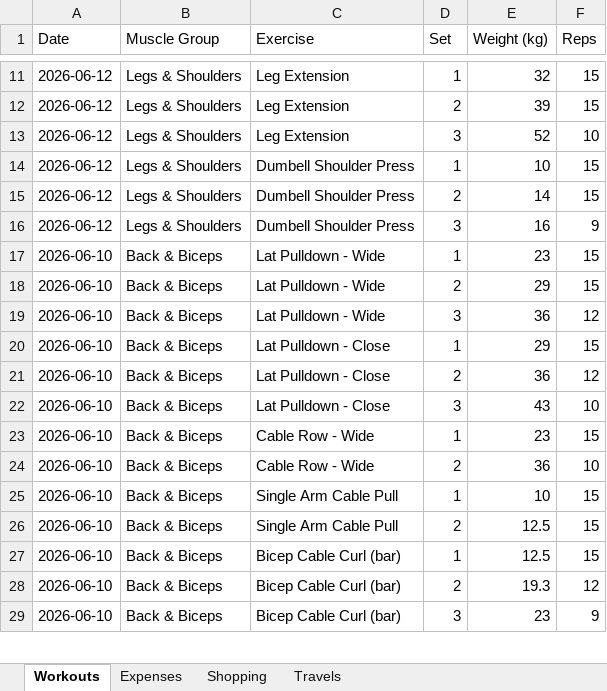
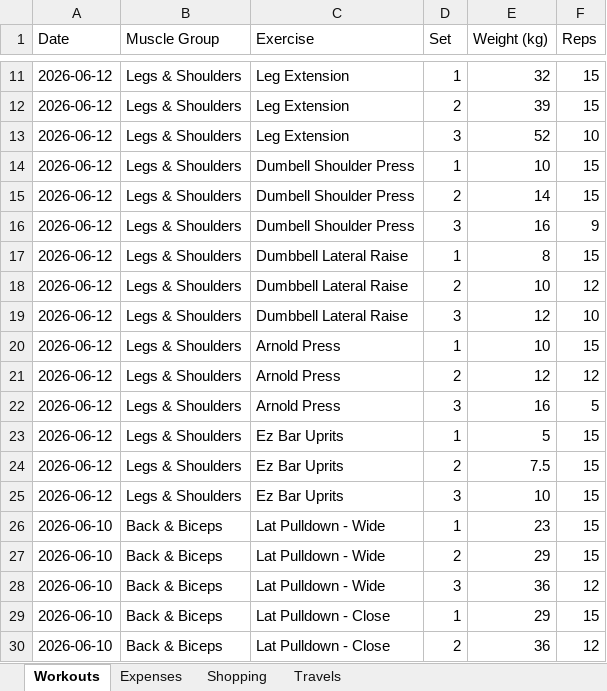
Before and after one commit to itspraveenk/Praveen_Fitness_App, an Excel workbook: data/backup.xlsx, sheet Workouts, drawn as a sheet; only a part is shown, gaps mark what is left out; the shorter side is filled out with more unchanged rows; values as stored, in another font and other column widths than the file's, no borders; the diff names each change by its address in the sheet, - before the commit and + after, or states it on an @@ line.

Commit message:
Backup: 2026-06-12T08:36:10.313Z

```diff
--- a/data/backup.xlsx (sheet Workouts)
+++ b/data/backup.xlsx (sheet Workouts)
+row 17: 2026-06-12 | Legs & Shoulders | Dumbbell Lateral Raise | 1 | 8 | 15
+row 18: 2026-06-12 | Legs & Shoulders | Dumbbell Lateral Raise | 2 | 10 | 12
+row 19: 2026-06-12 | Legs & Shoulders | Dumbbell Lateral Raise | 3 | 12 | 10
+row 20: 2026-06-12 | Legs & Shoulders | Arnold Press | 1 | 10 | 15
+row 21: 2026-06-12 | Legs & Shoulders | Arnold Press | 2 | 12 | 12
+row 22: 2026-06-12 | Legs & Shoulders | Arnold Press | 3 | 16 | 5
+row 23: 2026-06-12 | Legs & Shoulders | Ez Bar Uprits | 1 | 5 | 15
+row 24: 2026-06-12 | Legs & Shoulders | Ez Bar Uprits | 2 | 7.5 | 15
+row 25: 2026-06-12 | Legs & Shoulders | Ez Bar Uprits | 3 | 10 | 15
```
